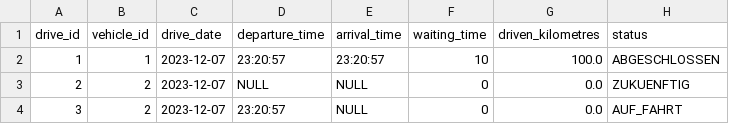
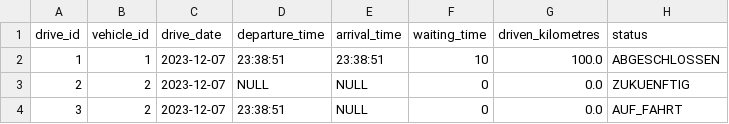
Before and after one commit to jku-win-se/teaching-2023.ws.prse.projecttemplate, a CSV file: drive.csv, drawn as a sheet.

```diff
--- a/drive.csv
+++ b/drive.csv
@@ -1,4 +1,4 @@
 drive_id;vehicle_id;drive_date;departure_time;arrival_time;waiting_time;driven_kilometres;status
-1;1;2023-12-07;23:20:57;23:20:57;10;100.0;ABGESCHLOSSEN
+1;1;2023-12-07;23:38:51;23:38:51;10;100.0;ABGESCHLOSSEN
 2;2;2023-12-07;NULL;NULL;0;0.0;ZUKUENFTIG
-3;2;2023-12-07;23:20:57;NULL;0;0.0;AUF_FAHRT
+3;2;2023-12-07;23:38:51;NULL;0;0.0;AUF_FAHRT
```
Also changed, not shown: 4 other files.
